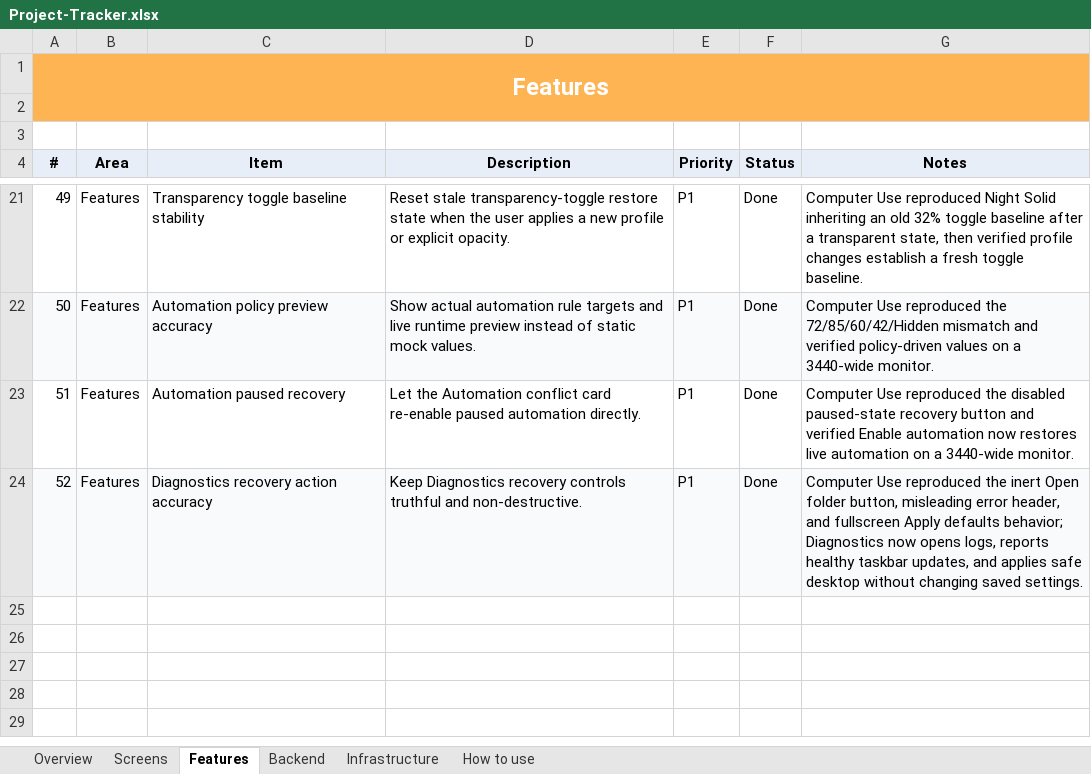
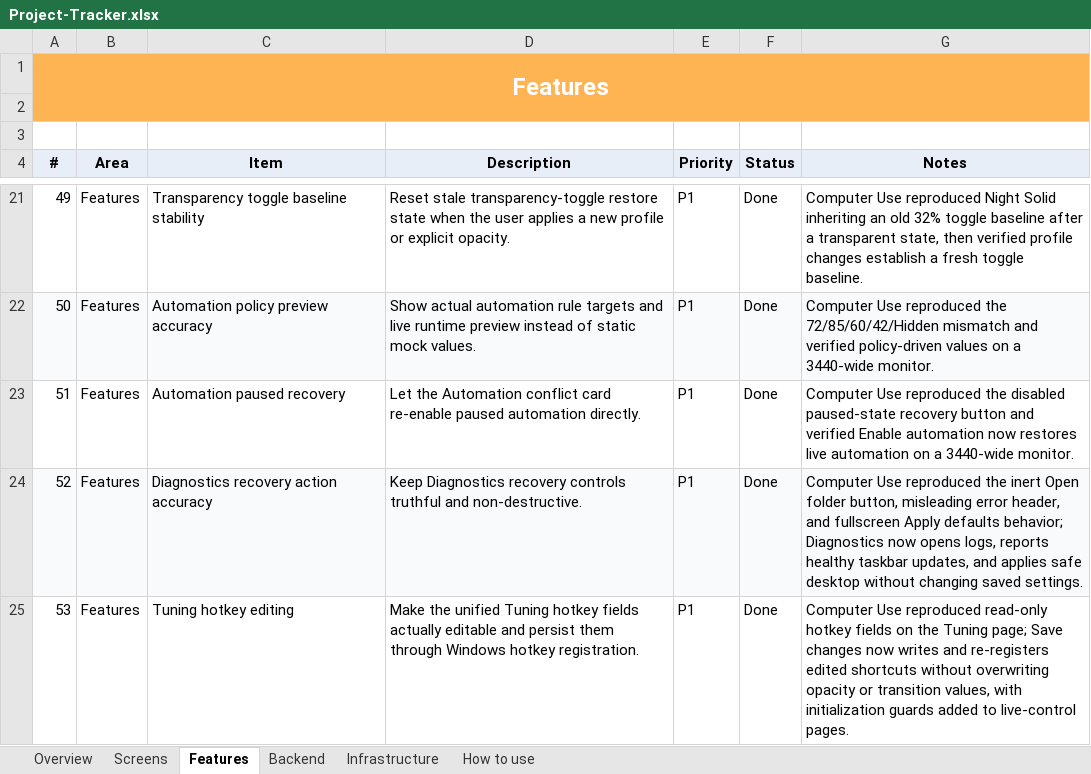
Before and after one commit to SFSorrow1968/TaskbarTransparency-WinUI, an Excel workbook: tracker/Project-Tracker.xlsx, sheet Features, drawn as a sheet; only a part is shown, gaps mark what is left out; values as stored, in another font and other column widths than the file's, no borders; conditional formats not drawn; the diff names each change by its address in the sheet, - before the commit and + after, or states it on an @@ line.

Commit message:
Enable tuning hotkey edits

```diff
--- a/tracker/Project-Tracker.xlsx (sheet Features)
+++ b/tracker/Project-Tracker.xlsx (sheet Features)
+row 25: 53 | Features | Tuning hotkey editing | Make the unified Tuning hotkey fields actually editable and persist them through Windows hotkey registration. | P1 | Done | Computer Use reproduced read-only hotkey fields on the Tuning page; Save changes now writes and re-registers edited shortcuts without overwriting opacity or transition values, with initialization guards added to live-control pages.
```
Also changed, not shown: sheet Overview, 8 other files.
